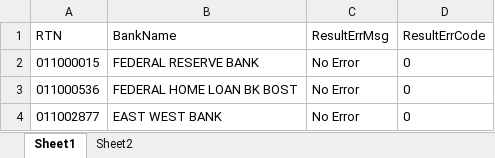
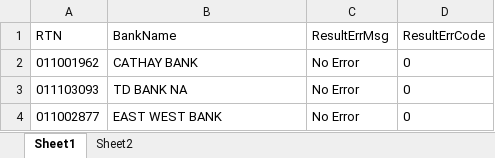
Before and after one commit to dcusend/SoapUITestData, an Excel workbook: RTNValidation.xlsx, sheet Sheet1, drawn as a sheet; values as stored, in another font and other column widths than the file's, no borders; the diff names each change by its address in the sheet, - before the commit and + after, or states it on an @@ line.

```diff
--- a/RTNValidation.xlsx (sheet Sheet1)
+++ b/RTNValidation.xlsx (sheet Sheet1)
-A2 (RTN): 011000015
+A2 (RTN): 011001962
-B2 (BankName): FEDERAL RESERVE BANK
+B2 (BankName): CATHAY BANK
-A3 (RTN): 011000536
+A3 (RTN): 011103093
-B3 (BankName): FEDERAL HOME LOAN BK BOST
+B3 (BankName): TD BANK NA
```
Also changed, not shown: ACHabusePolicy.xlsx, FullRefund.xlsx, 3 other files.
